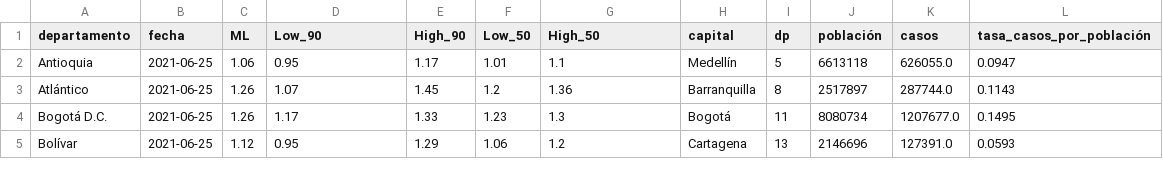
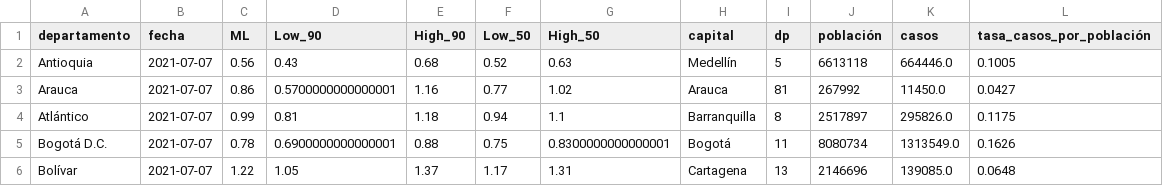
Before and after one commit to danielcs88/colombia_covid-19, a CSV file: datos/latest_rt_colombia.csv, drawn as a sheet; only a part is shown; the diff covers the shown part only.

```diff
--- a/datos/latest_rt_colombia.csv
+++ b/datos/latest_rt_colombia.csv
@@ -1,5 +1,6 @@
 departamento,fecha,ML,Low_90,High_90,Low_50,High_50,capital,dp,población,casos,tasa_casos_por_población
-Antioquia,2021-06-25,1.06,0.95,1.17,1.01,1.1,Medellín,5,6613118,626055.0,0.0947
-Atlántico,2021-06-25,1.26,1.07,1.45,1.2,1.36,Barranquilla,8,2517897,287744.0,0.1143
-Bogotá D.C.,2021-06-25,1.26,1.17,1.33,1.23,1.3,Bogotá,11,8080734,1207677.0,0.1495
-Bolívar,2021-06-25,1.12,0.95,1.29,1.06,1.2,Cartagena,13,2146696,127391.0,0.0593
+Antioquia,2021-07-07,0.56,0.43,0.68,0.52,0.63,Medellín,5,6613118,664446.0,0.1005
+Arauca,2021-07-07,0.86,0.5700000000000001,1.16,0.77,1.02,Arauca,81,267992,11450.0,0.0427
+Atlántico,2021-07-07,0.99,0.81,1.18,0.94,1.1,Barranquilla,8,2517897,295826.0,0.1175
+Bogotá D.C.,2021-07-07,0.78,0.6900000000000001,0.88,0.75,0.8300000000000001,Bogotá,11,8080734,1313549.0,0.1626
+Bolívar,2021-07-07,1.22,1.05,1.37,1.17,1.31,Cartagena,13,2146696,139085.0,0.0648
```
Also changed, not shown: 1 removed row and 110 edited cells elsewhere in this file, datos/col_latest.csv, 9 other files.
